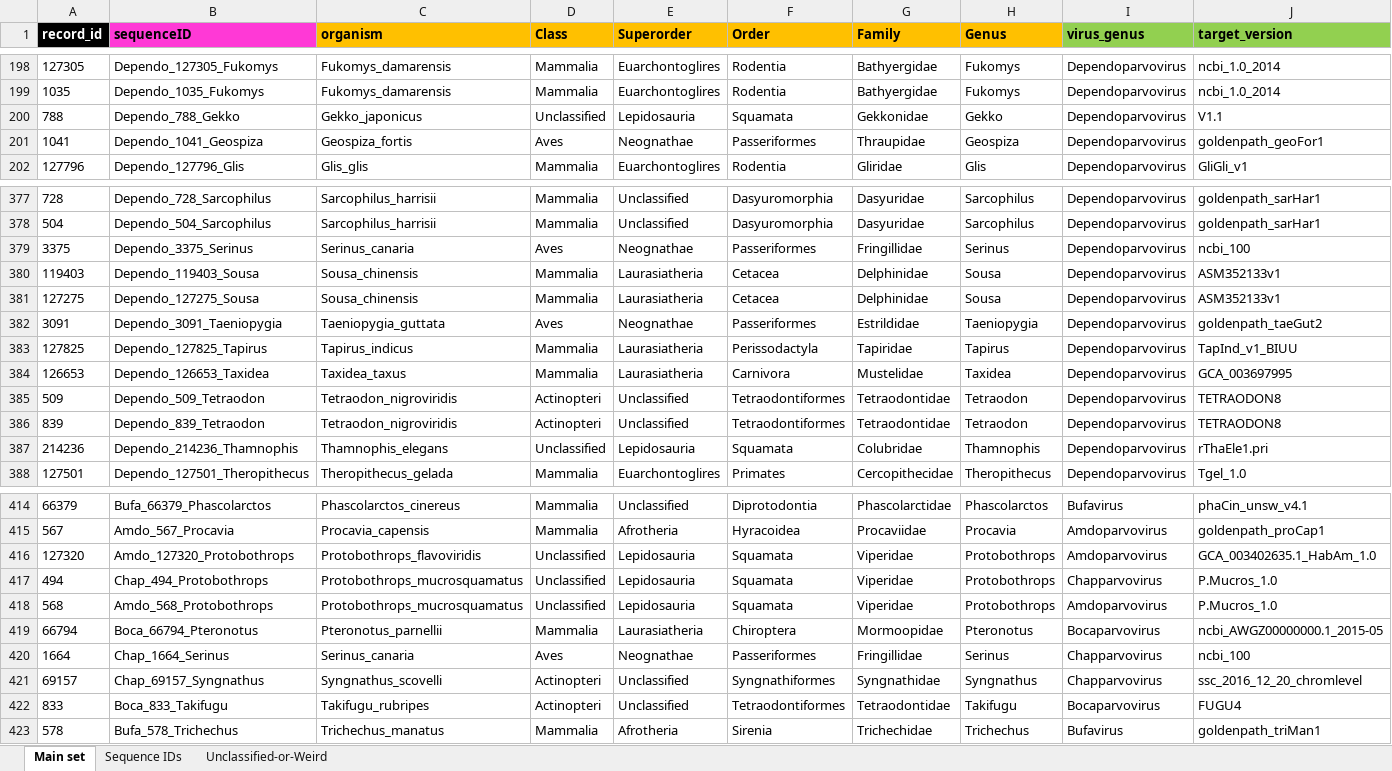
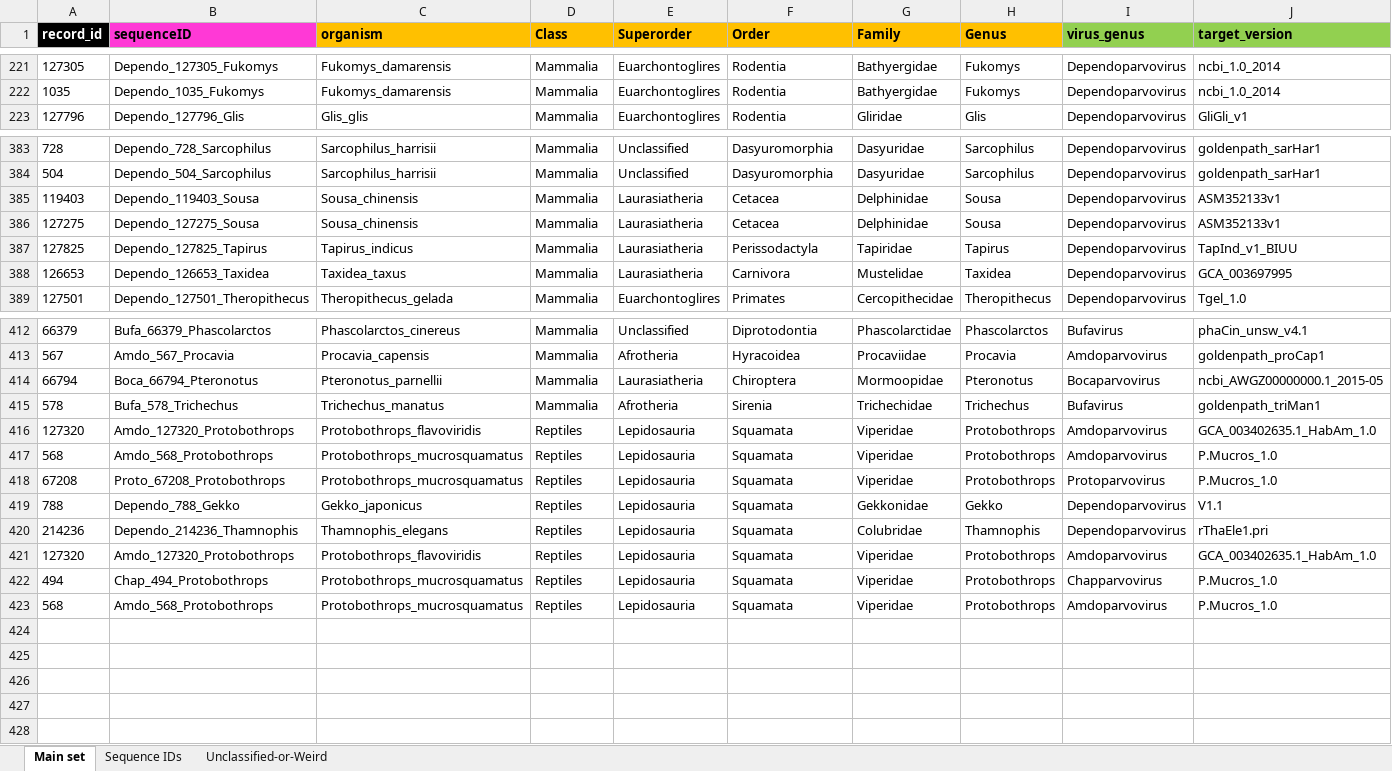
Before and after one commit to giffordlabcvr/Parvovirus-GLUE, an Excel workbook: tabular/eve/epv-side-data.xlsx, sheet Main set, drawn as a sheet; only a part is shown, gaps mark what is left out; values as stored, in another font and other column widths than the file's, no borders; removed rows and columns are numbered as before the commit, all else as after; rows hold the shown columns only; the diff covers the shown part only; the diff names each change by its address in the sheet, - before the commit and + after, or states it on an @@ line.

```diff
--- a/tabular/eve/epv-side-data.xlsx (sheet Main set)
+++ b/tabular/eve/epv-side-data.xlsx (sheet Main set)
-row 200: 788 | Dependo_788_Gekko | Gekko_japonicus | Unclassified | Lepidosauria | Squamata | Gekkonidae | Gekko | Dependoparvovirus | V1.1
@@ row 201 moved to row 27: 1041 @@
@@ row 379 moved to row 43: 3375 @@
@@ row 382 moved to row 44: 3091 @@
@@ row 385 moved to row 10: 509 @@
@@ row 386 moved to row 11: 839 @@
-row 387: 214236 | Dependo_214236_Thamnophis | Thamnophis_elegans | Unclassified | Lepidosauria | Squamata | Colubridae | Thamnophis | Dependoparvovirus | rThaEle1.pri
-row 416: 127320 | Amdo_127320_Protobothrops | Protobothrops_flavoviridis | Unclassified | Lepidosauria | Squamata | Viperidae | Protobothrops | Amdoparvovirus | GCA_003402635.1_HabAm_1.0
-row 417: 494 | Chap_494_Protobothrops | Protobothrops_mucrosquamatus | Unclassified | Lepidosauria | Squamata | Viperidae | Protobothrops | Chapparvovirus | P.Mucros_1.0
-row 418: 568 | Amdo_568_Protobothrops | Protobothrops_mucrosquamatus | Unclassified | Lepidosauria | Squamata | Viperidae | Protobothrops | Amdoparvovirus | P.Mucros_1.0
@@ row 420 moved to row 48: 1664 @@
@@ row 421 moved to row 12: 69157 @@
@@ row 422 moved to row 13: 833 @@
+row 416: 127320 | Amdo_127320_Protobothrops | Protobothrops_flavoviridis | Reptiles | Lepidosauria | Squamata | Viperidae | Protobothrops | Amdoparvovirus | GCA_003402635.1_HabAm_1.0
+row 417: 568 | Amdo_568_Protobothrops | Protobothrops_mucrosquamatus | Reptiles | Lepidosauria | Squamata | Viperidae | Protobothrops | Amdoparvovirus | P.Mucros_1.0
+row 418: 67208 | Proto_67208_Protobothrops | Protobothrops_mucrosquamatus | Reptiles | Lepidosauria | Squamata | Viperidae | Protobothrops | Protoparvovirus | P.Mucros_1.0
+row 419: 788 | Dependo_788_Gekko | Gekko_japonicus | Reptiles | Lepidosauria | Squamata | Gekkonidae | Gekko | Dependoparvovirus | V1.1
+row 420: 214236 | Dependo_214236_Thamnophis | Thamnophis_elegans | Reptiles | Lepidosauria | Squamata | Colubridae | Thamnophis | Dependoparvovirus | rThaEle1.pri
+row 421: 127320 | Amdo_127320_Protobothrops | Protobothrops_flavoviridis | Reptiles | Lepidosauria | Squamata | Viperidae | Protobothrops | Amdoparvovirus | GCA_003402635.1_HabAm_1.0
+row 422: 494 | Chap_494_Protobothrops | Protobothrops_mucrosquamatus | Reptiles | Lepidosauria | Squamata | Viperidae | Protobothrops | Chapparvovirus | P.Mucros_1.0
+row 423: 568 | Amdo_568_Protobothrops | Protobothrops_mucrosquamatus | Reptiles | Lepidosauria | Squamata | Viperidae | Protobothrops | Amdoparvovirus | P.Mucros_1.0
```
Also changed, not shown: 3 removed rows and 39 moved rows elsewhere in this sheet, tabular/eve/epv-refseqs-side-data.xlsx, 2 other files.
